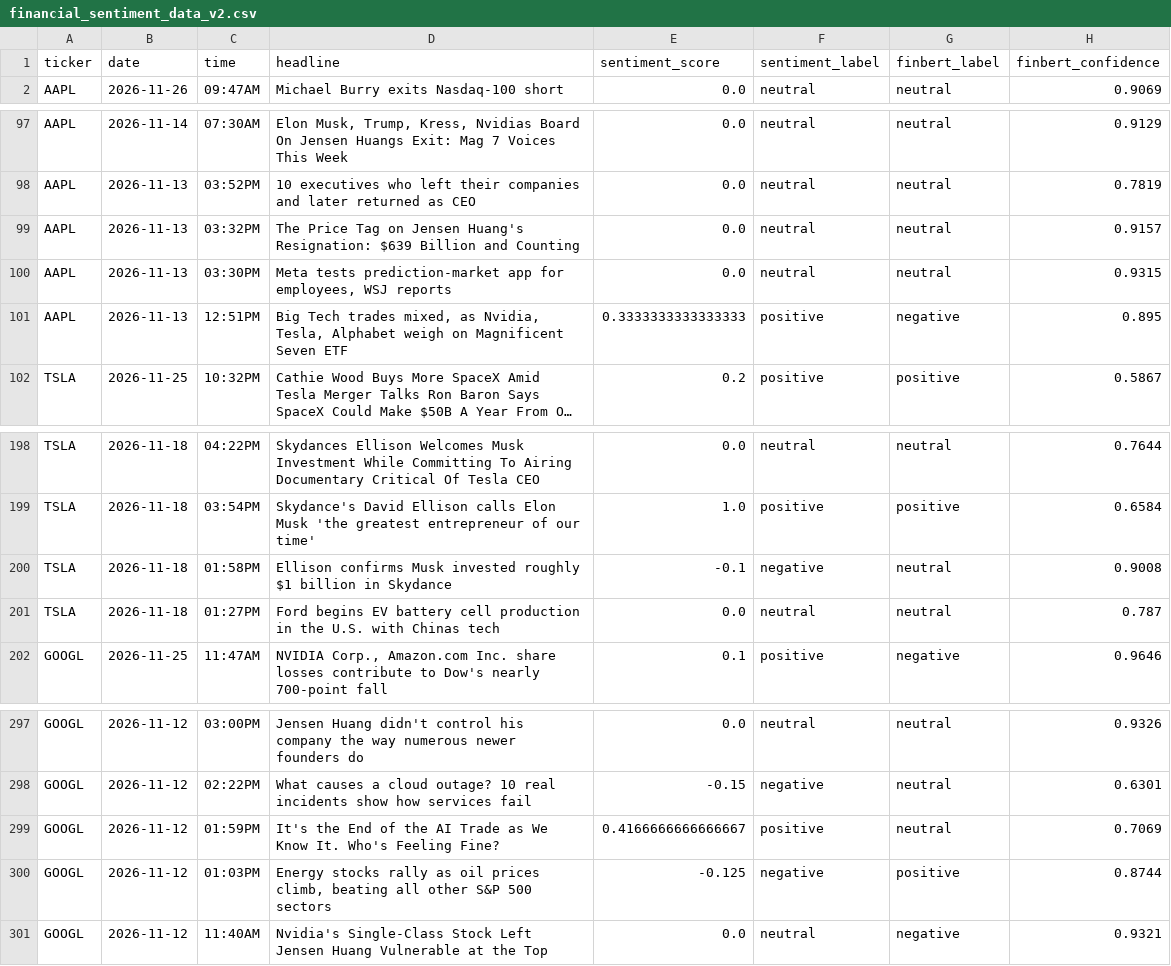
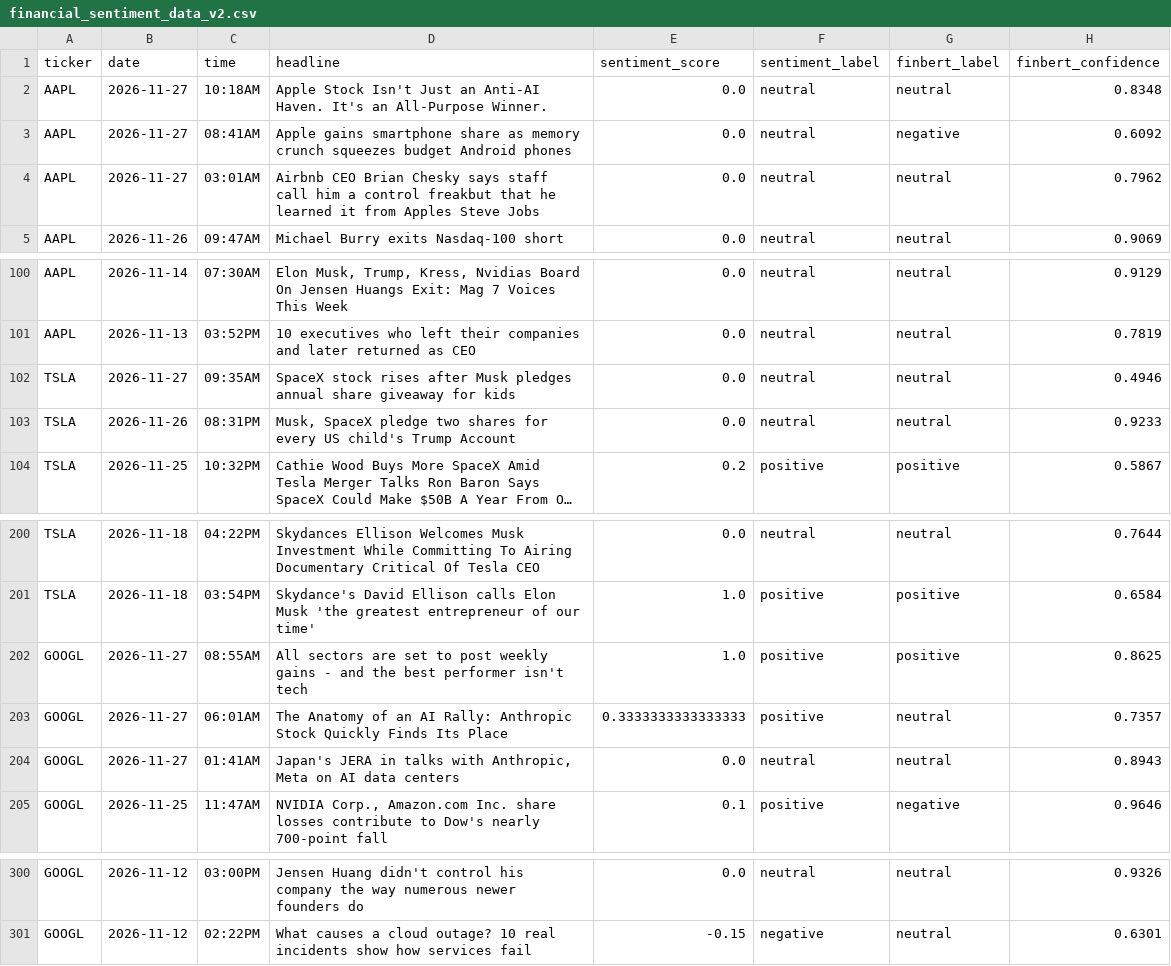
Before and after one commit to Onunga123/financial-sentiment-analyzer, a CSV file: financial_sentiment_data_v2.csv, drawn as a sheet; only a part is shown, gaps mark what is left out; long unchanged cells end in …; removed rows and columns are numbered as before the commit, all else as after; the diff names each change by its address in the sheet, - before the commit and + after, or states it on an @@ line.

```diff
--- a/financial_sentiment_data_v2.csv
+++ b/financial_sentiment_data_v2.csv
+row 2: AAPL | 2026-11-27 | 10:18AM | Apple Stock Isn't Just an Anti-AI Haven. It's an All-Purpose Winner. | 0.0 | neutral | neutral | 0.8348
+row 3: AAPL | 2026-11-27 | 08:41AM | Apple gains smartphone share as memory crunch squeezes budget Android phones | 0.0 | neutral | negative | 0.6092
+row 4: AAPL | 2026-11-27 | 03:01AM | Airbnb CEO Brian Chesky says staff call him a control freakbut that he learned it from Apples Steve Jobs | 0.0 | neutral | neutral | 0.7962
-A102:A103 (ticker): AAPL
+A102:A103 (ticker): TSLA
-B102 (date): 2026-11-13
+B102 (date): 2026-11-27
-C102 (time): 03:32PM
+C102 (time): 09:35AM
-D102 (headline): The Price Tag on Jensen Huang's Resignation: $639 Billion and Counting
+D102 (headline): SpaceX stock rises after Musk pledges annual share giveaway for kids
-H102 (finbert_confidence): 0.9157
+H102 (finbert_confidence): 0.4946
-B103 (date): 2026-11-13
+B103 (date): 2026-11-26
-C103 (time): 03:30PM
+C103 (time): 08:31PM
-D103 (headline): Meta tests prediction-market app for employees, WSJ reports
+D103 (headline): Musk, SpaceX pledge two shares for every US child's Trump Account
-H103 (finbert_confidence): 0.9315
+H103 (finbert_confidence): 0.9233
-row 101: AAPL | 2026-11-13 | 12:51PM | Big Tech trades mixed, as Nvidia, Tesla, Alphabet weigh on Magnificent Seven ETF | 0.3333333333333333 | positive | negative | 0.895
-row 200: TSLA | 2026-11-18 | 01:58PM | Ellison confirms Musk invested roughly $1 billion in Skydance | -0.1 | negative | neutral | 0.9008
+row 202: GOOGL | 2026-11-27 | 08:55AM | All sectors are set to post weekly gains - and the best performer isn't tech | 1.0 | positive | positive | 0.8625
+row 203: GOOGL | 2026-11-27 | 06:01AM | The Anatomy of an AI Rally: Anthropic Stock Quickly Finds Its Place | 0.3333333333333333 | positive | neutral | 0.7357
-A204 (ticker): TSLA
+A204 (ticker): GOOGL
-B204 (date): 2026-11-18
+B204 (date): 2026-11-27
-C204 (time): 01:27PM
+C204 (time): 01:41AM
-D204 (headline): Ford begins EV battery cell production in the U.S. with Chinas tech
+D204 (headline): Japan's JERA in talks with Anthropic, Meta on AI data centers
-H204 (finbert_confidence): 0.787
+H204 (finbert_confidence): 0.8943
-row 299: GOOGL | 2026-11-12 | 01:59PM | It's the End of the AI Trade as We Know It. Who's Feeling Fine? | 0.4166666666666667 | positive | neutral | 0.7069
-row 300: GOOGL | 2026-11-12 | 01:03PM | Energy stocks rally as oil prices climb, beating all other S&P 500 sectors | -0.125 | negative | positive | 0.8744
-row 301: GOOGL | 2026-11-12 | 11:40AM | Nvidia's Single-Class Stock Left Jensen Huang Vulnerable at the Top | 0.0 | neutral | negative | 0.9321
```
